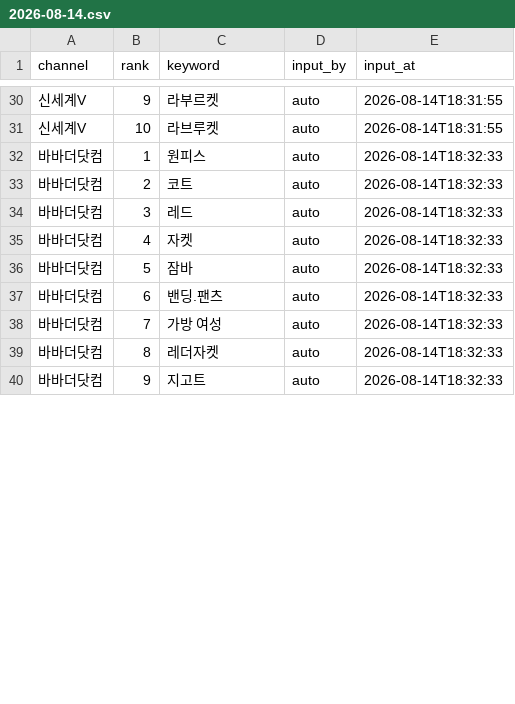
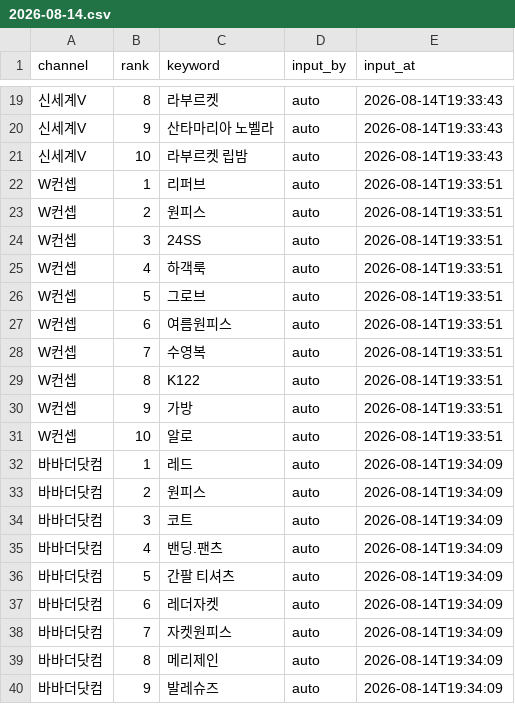
Before and after one commit to performanceteam12-sketch/babathe-trend-dashboard, a CSV file: data/app_search/2026-08-14.csv, drawn as a sheet; only a part is shown, gaps mark what is left out; removed rows and columns are numbered as before the commit, all else as after; the diff covers the shown part only; the diff names each change by its address in the sheet, - before the commit and + after, or states it on an @@ line.

```diff
--- a/data/app_search/2026-08-14.csv
+++ b/data/app_search/2026-08-14.csv
-B19 (rank): 9
+B19 (rank): 8
-E19 (input_at): 2026-08-14T18:31:55
+E19 (input_at): 2026-08-14T19:33:43
+row 20: 신세계V | 9 | 산타마리아 노벨라 | auto | 2026-08-14T19:33:43
-C21 (keyword): 라브루켓
+C21 (keyword): 라부르켓 립밤
-E21 (input_at): 2026-08-14T18:31:55
+E21 (input_at): 2026-08-14T19:33:43
+row 22: W컨셉 | 1 | 리퍼브 | auto | 2026-08-14T19:33:51
+row 23: W컨셉 | 2 | 원피스 | auto | 2026-08-14T19:33:51
+row 24: W컨셉 | 3 | 24SS | auto | 2026-08-14T19:33:51
+row 25: W컨셉 | 4 | 하객룩 | auto | 2026-08-14T19:33:51
+row 26: W컨셉 | 5 | 그로브 | auto | 2026-08-14T19:33:51
+row 27: W컨셉 | 6 | 여름원피스 | auto | 2026-08-14T19:33:51
+row 28: W컨셉 | 7 | 수영복 | auto | 2026-08-14T19:33:51
+row 29: W컨셉 | 8 | K122 | auto | 2026-08-14T19:33:51
+row 30: W컨셉 | 9 | 가방 | auto | 2026-08-14T19:33:51
+row 31: W컨셉 | 10 | 알로 | auto | 2026-08-14T19:33:51
+row 32: 바바더닷컴 | 1 | 레드 | auto | 2026-08-14T19:34:09
-B33 (rank): 1
+B33 (rank): 2
-E33:E34 (input_at): 2026-08-14T18:32:33
+E33:E34 (input_at): 2026-08-14T19:34:09
-B34 (rank): 2
+B34 (rank): 3
-row 34: 바바더닷컴 | 3 | 레드 | auto | 2026-08-14T18:32:33
-row 35: 바바더닷컴 | 4 | 자켓 | auto | 2026-08-14T18:32:33
-row 36: 바바더닷컴 | 5 | 잠바 | auto | 2026-08-14T18:32:33
-B35 (rank): 6
+B35 (rank): 4
-E35 (input_at): 2026-08-14T18:32:33
+E35 (input_at): 2026-08-14T19:34:09
-row 38: 바바더닷컴 | 7 | 가방 여성 | auto | 2026-08-14T18:32:33
+row 36: 바바더닷컴 | 5 | 간팔 티셔츠 | auto | 2026-08-14T19:34:09
-B37 (rank): 8
+B37 (rank): 6
-E37 (input_at): 2026-08-14T18:32:33
+E37 (input_at): 2026-08-14T19:34:09
+row 38: 바바더닷컴 | 7 | 자켓원피스 | auto | 2026-08-14T19:34:09
+row 39: 바바더닷컴 | 8 | 메리제인 | auto | 2026-08-14T19:34:09
-C40 (keyword): 지고트
+C40 (keyword): 발레슈즈
-E40 (input_at): 2026-08-14T18:32:33
+E40 (input_at): 2026-08-14T19:34:09
```
Also changed, not shown: 11 removed rows and 29 edited cells elsewhere in this file.
